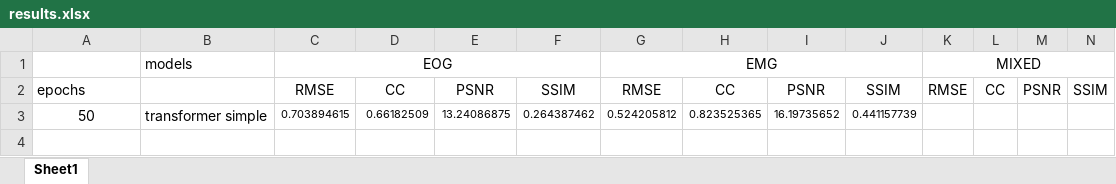
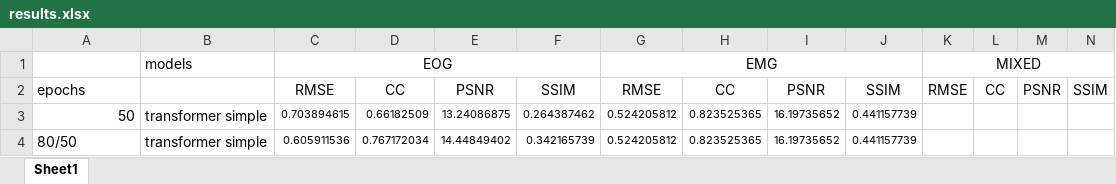
Before and after one commit to MartinaDoku2001/Thesis, an Excel workbook: results.xlsx, sheet Sheet1, drawn as a sheet; values as stored, in another font and other column widths than the file's, no borders; the diff names each change by its address in the sheet, - before the commit and + after, or states it on an @@ line.

Commit message:
transformer simple 50 80 working

```diff
--- a/results.xlsx (sheet Sheet1)
+++ b/results.xlsx (sheet Sheet1)
-A3 alignment: center
+A3 alignment: right
+row 4: 80/50 | transformer simple | 0.605911536 | 0.767172034 | 14.44849402 | 0.342165739 | 0.524205812 | 0.823525365 | 16.19735652 | 0.441157739
```
Also changed, not shown: 10 other files.
